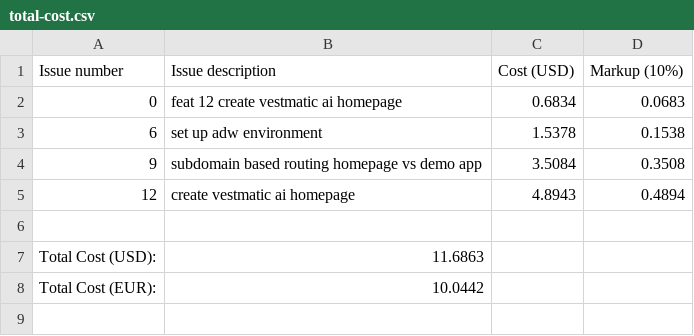
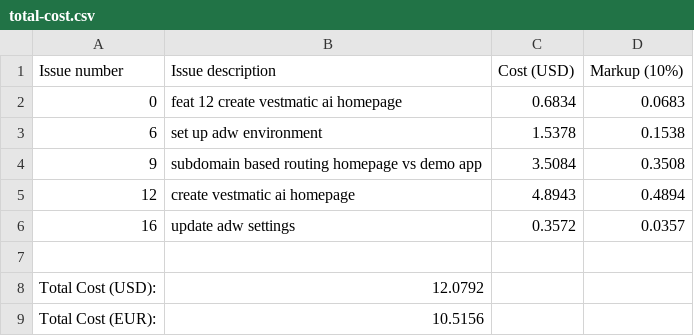
Before and after one commit to paysdoc/AI_Dev_Workflow, a CSV file: projects/vestmatic/total-cost.csv, drawn as a sheet.

```diff
--- a/projects/vestmatic/total-cost.csv
+++ b/projects/vestmatic/total-cost.csv
@@ -5,4 +5,5 @@ Issue number,Issue description,Cost (USD),Markup (10%)
 12,create vestmatic ai homepage,4.8943,0.4894
+16,update adw settings,0.3572,0.0357
 
-Total Cost (USD):,11.6863
-Total Cost (EUR):,10.0442
+Total Cost (USD):,12.0792
+Total Cost (EUR):,10.5156
```
Also changed, not shown: projects/AI_Dev_Workflow/total-cost.csv, 4 other files.
